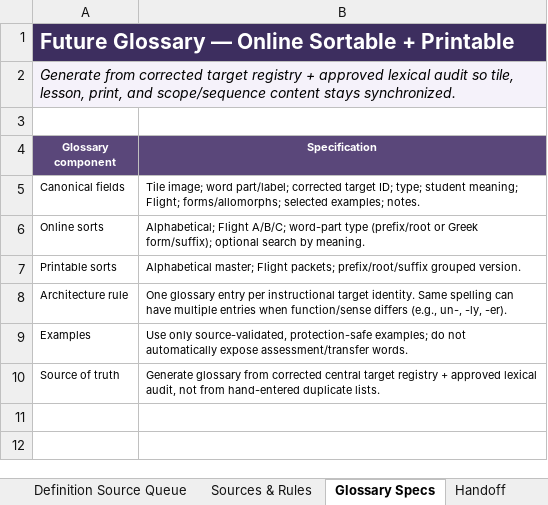
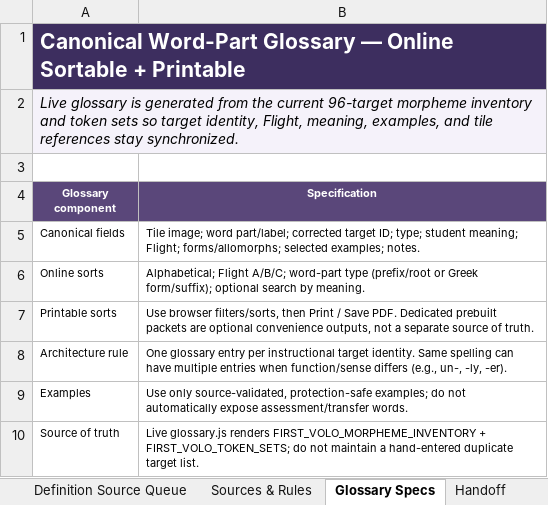
Before and after one commit to firstvololearning-ctrl/First-Volo-Morphology, an Excel workbook: audits/lexical/First_Volo_Morphology_Master_Lexical_Audit_2026-08-24.xlsx, sheet Glossary Specs, drawn as a sheet; values as stored, in another font and other column widths than the file's, no borders; the diff names each change by its address in the sheet, - before the commit and + after, or states it on an @@ line.

Commit message:
Update morphology audit workbooks

```diff
--- a/audits/lexical/First_Volo_Morphology_Master_Lexical_Audit_2026-08-24.xlsx (sheet Glossary Specs)
+++ b/audits/lexical/First_Volo_Morphology_Master_Lexical_Audit_2026-08-24.xlsx (sheet Glossary Specs)
-A1 (Glossary component): Future Glossary —…
+A1 (Glossary component): Canonical Word-Part Glossary —…
-A2 (Glossary component): Generate from corrected target registry + approved lexical audit so tile, lesson, print, and scope/sequence content stays synchronized.
+A2 (Glossary component): Live glossary is generated from the current 96-target morpheme inventory and token sets so target identity, Flight, meaning, examples, and tile references stay synchronized.
-B7 (Specification): Alphabetical master; Flight packets; prefix/root/suffix grouped version.
+B7 (Specification): Use browser filters/sorts, then Print / Save PDF. Dedicated prebuilt packets are optional convenience outputs, not a separate source of truth.
-B10 (Specification): Generate glossary from corrected central target registry + approved lexical audit, not from hand-entered duplicate lists.
+B10 (Specification): Live glossary.js renders FIRST_VOLO_MORPHEME_INVENTORY + FIRST_VOLO_TOKEN_SETS; do not maintain a hand-entered duplicate target list.
```
Also changed, not shown: sheet Handoff, sheet Dashboard, sheet Post-Checkpoint Updates, 1 other file.
